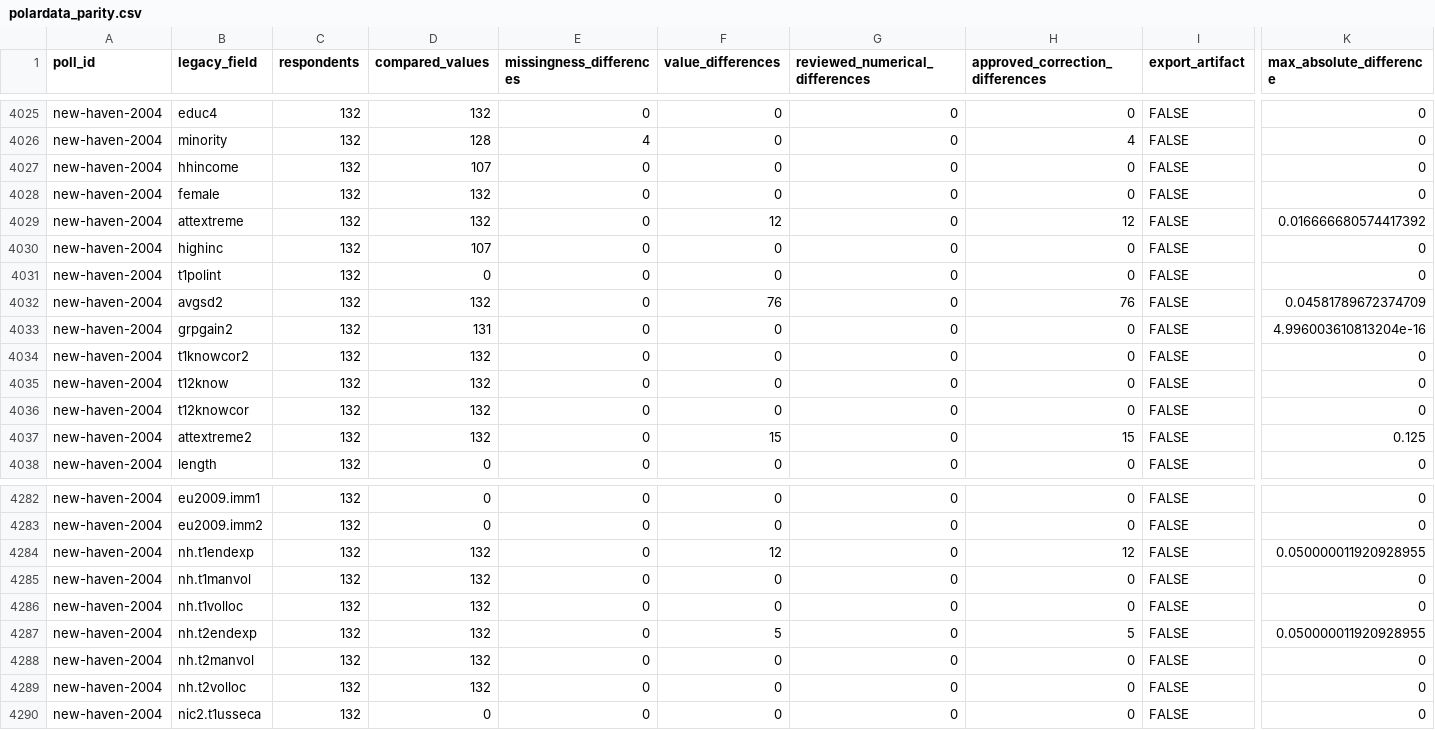
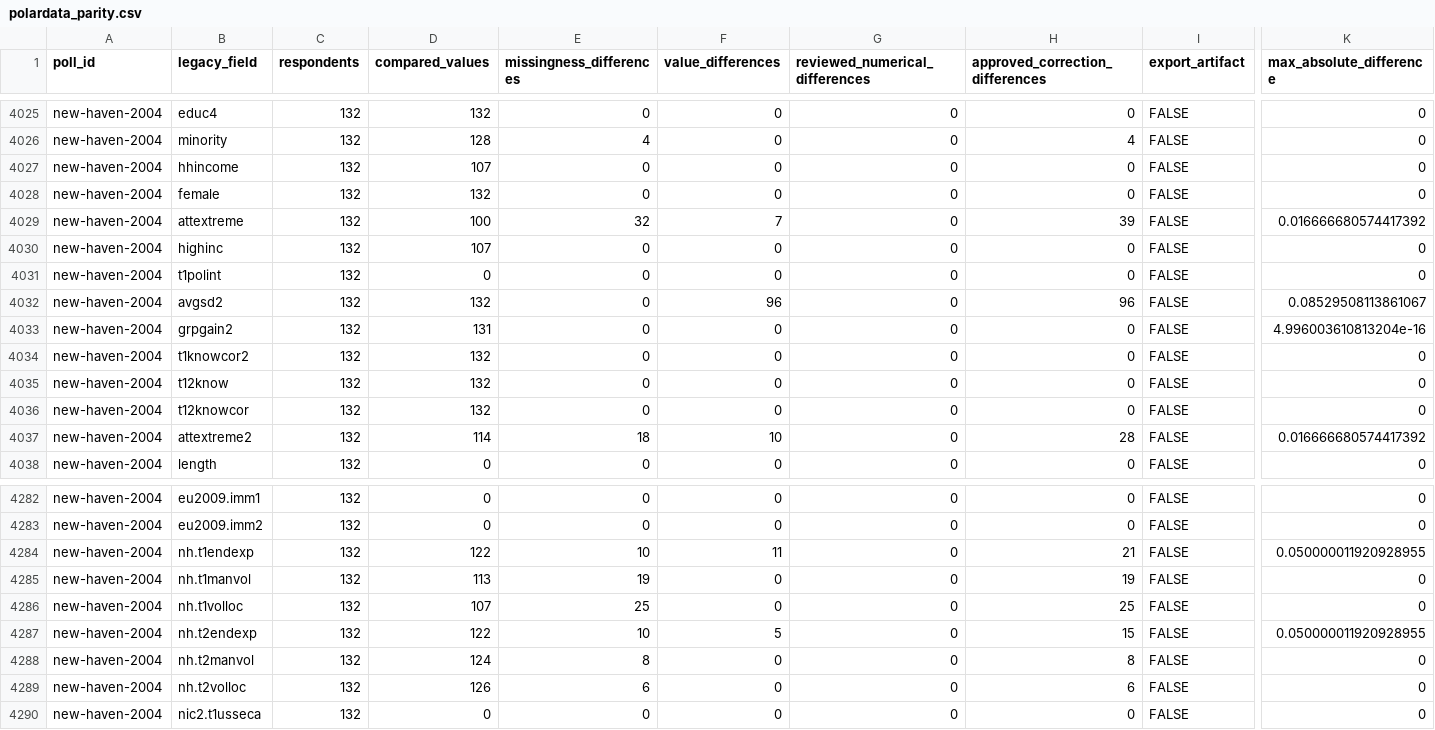
Before and after one commit to soodoku/dp-data, a CSV file: audit/polardata_parity.csv, drawn as a sheet; only a part is shown, gaps mark what is left out; the diff covers the shown part only; the diff names each change by its address in the sheet, - before the commit and + after, or states it on an @@ line.

```diff
--- a/audit/polardata_parity.csv
+++ b/audit/polardata_parity.csv
-D4029 (compared_values): 132
+D4029 (compared_values): 100
-E4029 (missingness_differences): 0
+E4029 (missingness_differences): 32
-F4029 (value_differences): 12
+F4029 (value_differences): 7
-H4029 (approved_correction_differences): 12
+H4029 (approved_correction_differences): 39
-F4032 (value_differences): 76
+F4032 (value_differences): 96
-H4032 (approved_correction_differences): 76
+H4032 (approved_correction_differences): 96
-K4032 (max_absolute_difference): 0.04581789672374709
+K4032 (max_absolute_difference): 0.08529508113861067
-D4037 (compared_values): 132
+D4037 (compared_values): 114
-E4037 (missingness_differences): 0
+E4037 (missingness_differences): 18
-F4037 (value_differences): 15
+F4037 (value_differences): 10
-H4037 (approved_correction_differences): 15
+H4037 (approved_correction_differences): 28
-K4037 (max_absolute_difference): 0.125
+K4037 (max_absolute_difference): 0.016666680574417392
-D4284 (compared_values): 132
+D4284 (compared_values): 122
-E4284 (missingness_differences): 0
+E4284 (missingness_differences): 10
-F4284 (value_differences): 12
+F4284 (value_differences): 11
-H4284 (approved_correction_differences): 12
+H4284 (approved_correction_differences): 21
-D4285 (compared_values): 132
+D4285 (compared_values): 113
-E4285 (missingness_differences): 0
+E4285 (missingness_differences): 19
-H4285 (approved_correction_differences): 0
+H4285 (approved_correction_differences): 19
-D4286 (compared_values): 132
+D4286 (compared_values): 107
-E4286 (missingness_differences): 0
+E4286 (missingness_differences): 25
-H4286 (approved_correction_differences): 0
+H4286 (approved_correction_differences): 25
-D4287 (compared_values): 132
+D4287 (compared_values): 122
-E4287 (missingness_differences): 0
+E4287 (missingness_differences): 10
-H4287 (approved_correction_differences): 5
+H4287 (approved_correction_differences): 15
-D4288 (compared_values): 132
+D4288 (compared_values): 124
-E4288 (missingness_differences): 0
+E4288 (missingness_differences): 8
-H4288 (approved_correction_differences): 0
+H4288 (approved_correction_differences): 8
-D4289 (compared_values): 132
+D4289 (compared_values): 126
-E4289 (missingness_differences): 0
+E4289 (missingness_differences): 6
-H4289 (approved_correction_differences): 0
+H4289 (approved_correction_differences): 6
```
Also changed, not shown: 9 edited cells elsewhere in this file, audit/respondent_parity.csv, metadata/measure_definitions.csv, 15 other files.
